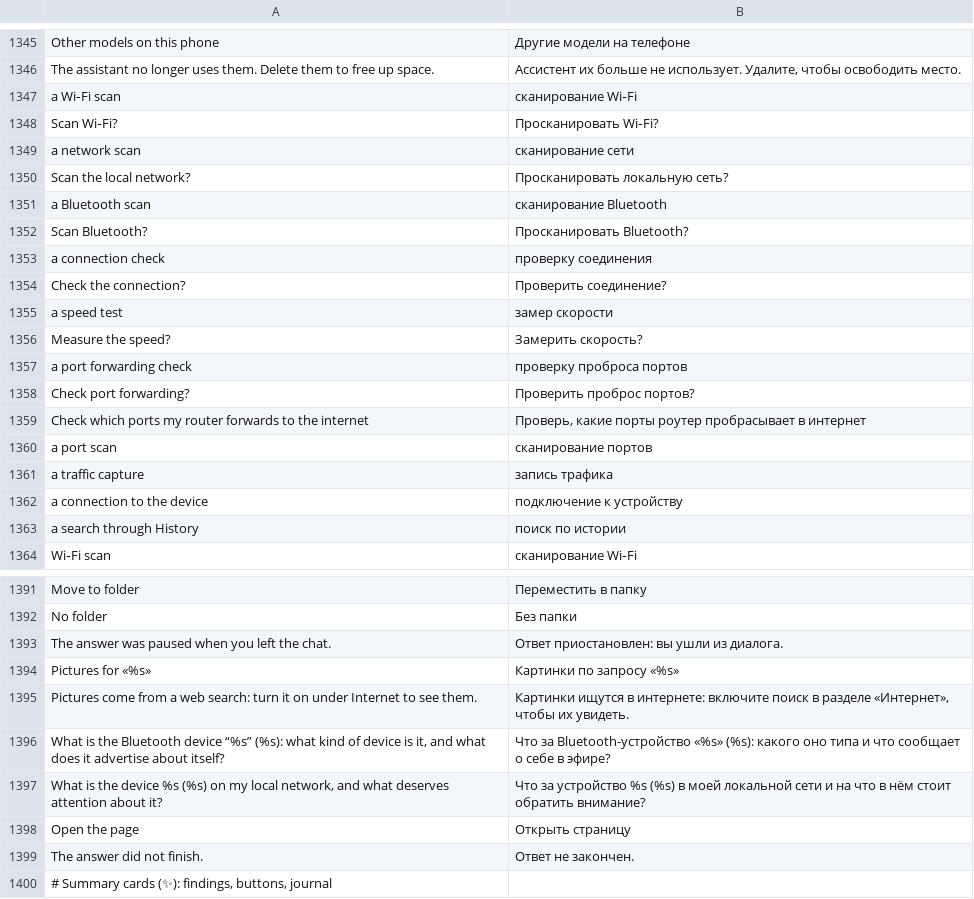
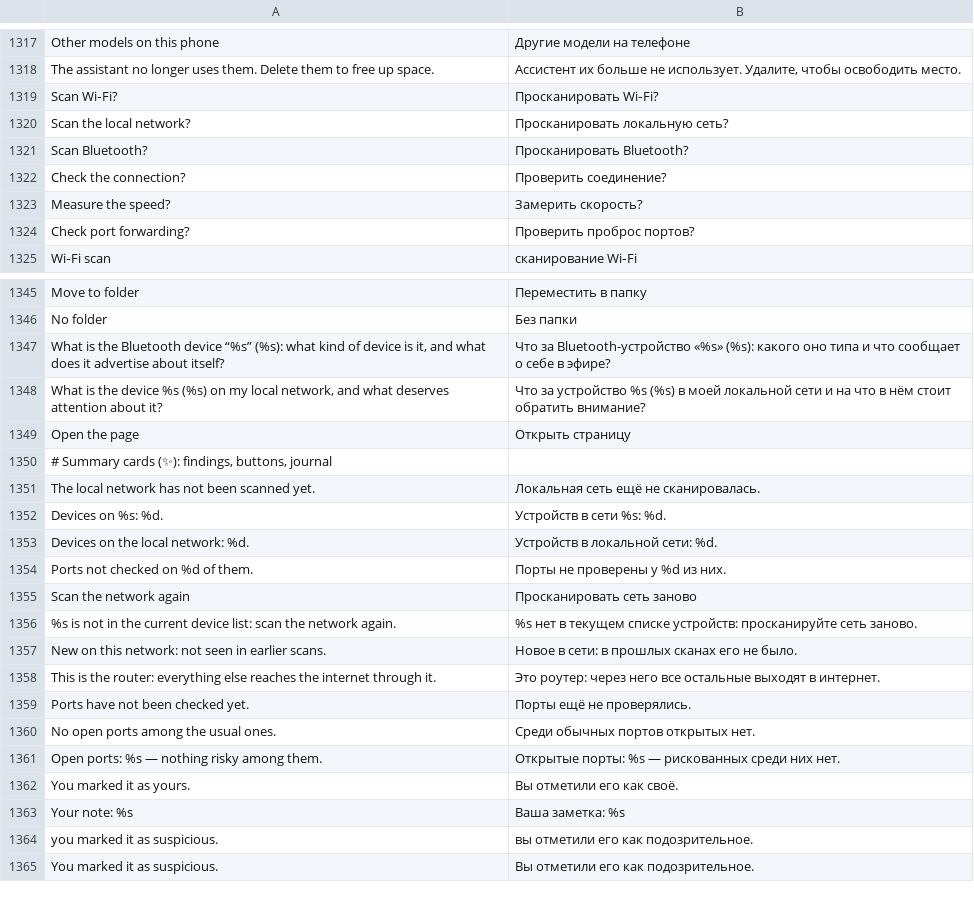
Before and after one commit to CattivoLe/Spectra, a TSV file: android/app/src/main/resources/spectra/strings-ru.tsv, drawn as a sheet; only a part is shown, gaps mark what is left out; the shorter side is filled out with more unchanged rows; removed rows and columns are numbered as before the commit, all else as after; the diff covers the shown part only; the diff names each change by its address in the sheet, - before the commit and + after, or states it on an @@ line.

```diff
--- a/android/app/src/main/resources/spectra/strings-ru.tsv
+++ b/android/app/src/main/resources/spectra/strings-ru.tsv
-row 1347: a Wi‑Fi scan | сканирование Wi‑Fi
-row 1349: a network scan | сканирование сети
-row 1351: a Bluetooth scan | сканирование Bluetooth
-row 1353: a connection check | проверку соединения
-row 1355: a speed test | замер скорости
-row 1357: a port forwarding check | проверку проброса портов
-row 1359: Check which ports my router forwards to the internet | Проверь, какие порты роутер пробрасывает в интернет
-row 1360: a port scan | сканирование портов
-row 1361: a traffic capture | запись трафика
-row 1362: a connection to the device | подключение к устройству
-row 1363: a search through History | поиск по истории
-row 1393: The answer was paused when you left the chat. | Ответ приостановлен: вы ушли из диалога.
-row 1394: Pictures for «%s» | Картинки по запросу «%s»
-row 1395: Pictures come from a web search: turn it on under Internet to see them. | Картинки ищутся в интернете: включите поиск в разделе «Интернет», чтобы их увидеть.
-row 1399: The answer did not finish. | Ответ не закончен.
```
Also changed, not shown: 2 added rows, 42 removed rows and 4 edited cells elsewhere in this file, 43 other files.
